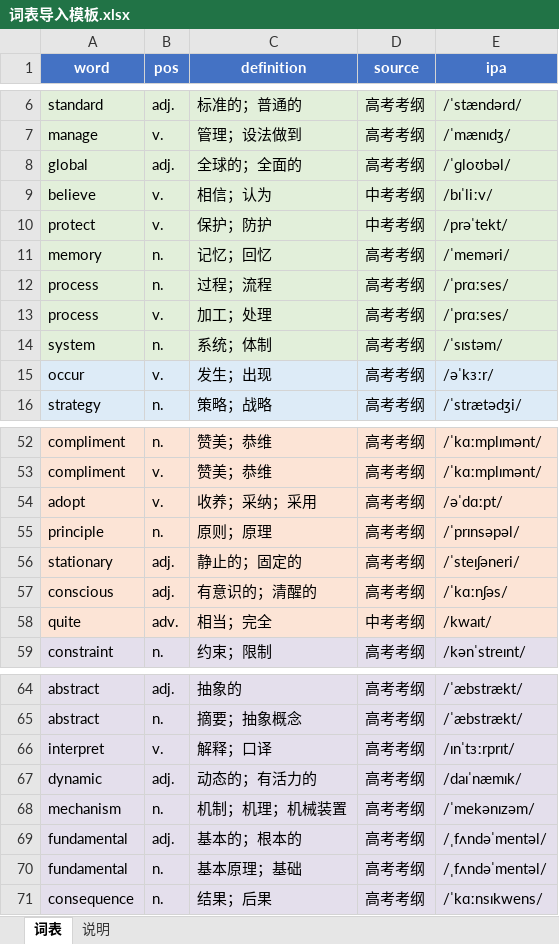
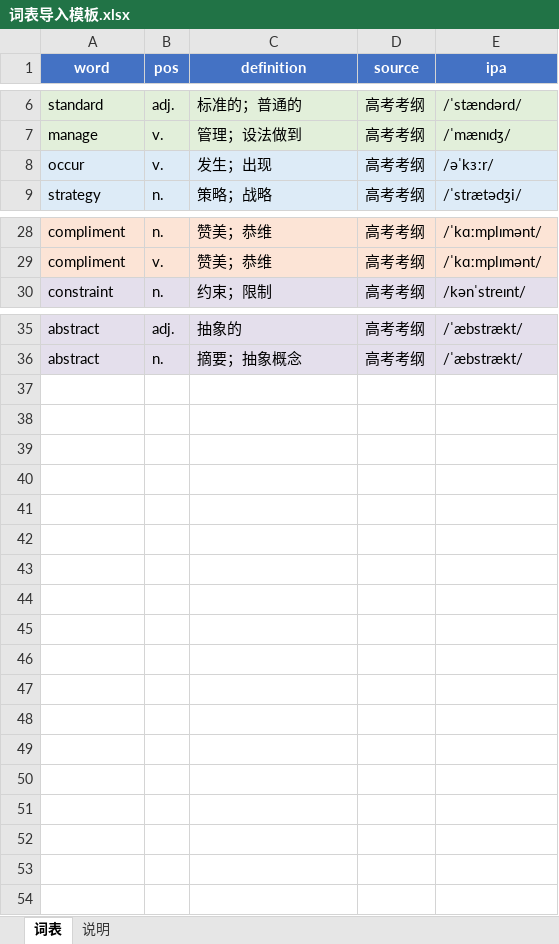
Before and after one commit to ruiwang20010702/edu-vocab-pipeline, an Excel workbook: docs/词表导入模板.xlsx, sheet 词表, drawn as a sheet; only a part is shown, gaps mark what is left out; values as stored, in another font and other column widths than the file's, no borders; the diff covers the shown part only; the diff names each change by its address in the sheet, - before the commit and + after, or states it on an @@ line.

```diff
--- a/docs/词表导入模板.xlsx (sheet 词表)
+++ b/docs/词表导入模板.xlsx (sheet 词表)
-row 8: global | adj. | 全球的；全面的 | 高考考纲 | /ˈɡloʊbəl/
-row 9: believe | v. | 相信；认为 | 中考考纲 | /bɪˈliːv/
-row 10: protect | v. | 保护；防护 | 中考考纲 | /prəˈtekt/
-row 11: memory | n. | 记忆；回忆 | 高考考纲 | /ˈmeməri/
-row 12: process | n. | 过程；流程 | 高考考纲 | /ˈprɑːses/
-row 13: process | v. | 加工；处理 | 高考考纲 | /ˈprɑːses/
-row 14: system | n. | 系统；体制 | 高考考纲 | /ˈsɪstəm/
-row 54: adopt | v. | 收养；采纳；采用 | 高考考纲 | /əˈdɑːpt/
-row 55: principle | n. | 原则；原理 | 高考考纲 | /ˈprɪnsəpəl/
-row 56: stationary | adj. | 静止的；固定的 | 高考考纲 | /ˈsteɪʃəneri/
-row 57: conscious | adj. | 有意识的；清醒的 | 高考考纲 | /ˈkɑːnʃəs/
-row 58: quite | adv. | 相当；完全 | 中考考纲 | /kwaɪt/
-row 66: interpret | v. | 解释；口译 | 高考考纲 | /ɪnˈtɜːrprɪt/
-row 67: dynamic | adj. | 动态的；有活力的 | 高考考纲 | /daɪˈnæmɪk/
-row 68: mechanism | n. | 机制；机理；机械装置 | 高考考纲 | /ˈmekənɪzəm/
-row 69: fundamental | adj. | 基本的；根本的 | 高考考纲 | /ˌfʌndəˈmentəl/
-row 70: fundamental | n. | 基本原理；基础 | 高考考纲 | /ˌfʌndəˈmentəl/
-row 71: consequence | n. | 结果；后果 | 高考考纲 | /ˈkɑːnsɪkwens/
```
Also changed, not shown: 17 removed rows elsewhere in this sheet, 20 other files.
